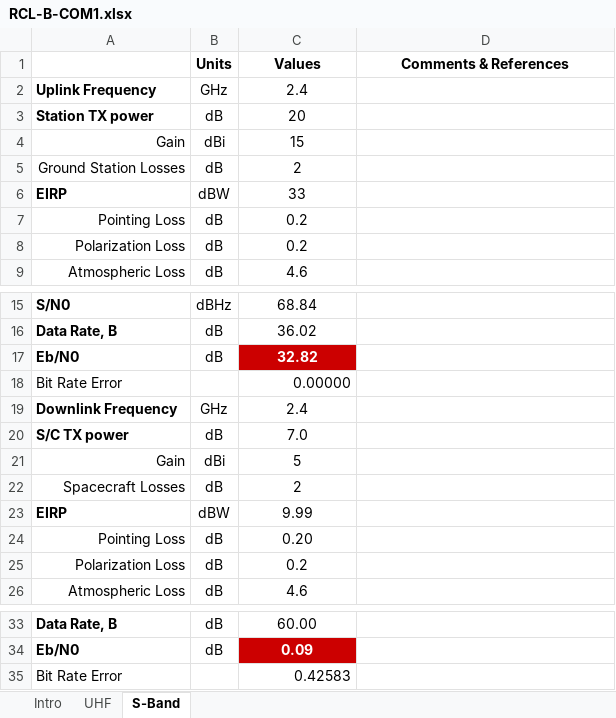
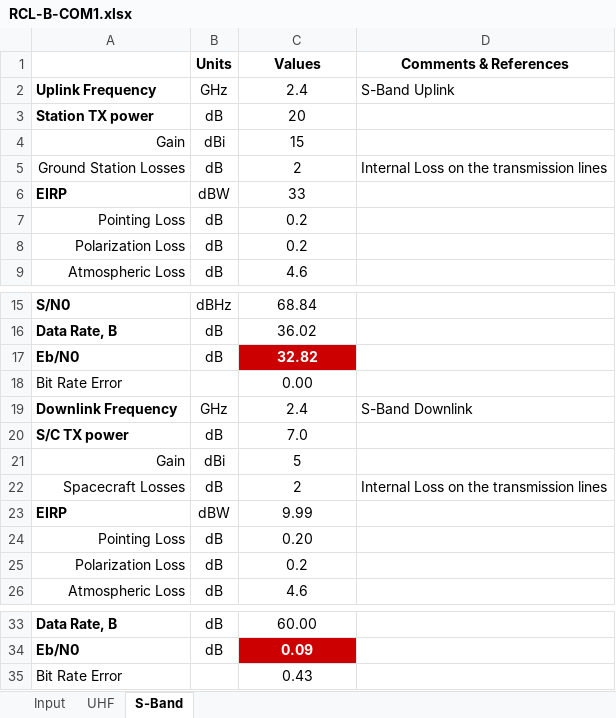
Before and after one commit to RascalSeniorDesign/Preliminary-Design, an Excel workbook: Communication (COM)/Budgets/RCL-B-COM1.xlsx, sheet S-Band, drawn as a sheet; only a part is shown, gaps mark what is left out; values as stored, in another font and other column widths than the file's, no borders; conditional formats not drawn; the diff names each change by its address in the sheet, - before the commit and + after, or states it on an @@ line.

```diff
--- a/Communication (COM)/Budgets/RCL-B-COM1.xlsx (sheet S-Band)
+++ b/Communication (COM)/Budgets/RCL-B-COM1.xlsx (sheet S-Band)
-sheet tab: Intro
+sheet tab: Input
-D2 (Comments & References): (empty)
+D2 (Comments & References): S-Band Uplink
-D5 (Comments & References): (empty)
+D5 (Comments & References): Internal Loss on the transmission lines
-C18 (Values): 0.00000
+C18 (Values): 0.00
-C18 alignment: right
+C18 alignment: center
-D19 (Comments & References): (empty)
+D19 (Comments & References): S-Band Downlink
-D22 (Comments & References): (empty)
+D22 (Comments & References): Internal Loss on the transmission lines
-C35 (Values): 0.42583
+C35 (Values): 0.43
-C35 alignment: right
+C35 alignment: center
```
Also changed, not shown: sheet UHF.
